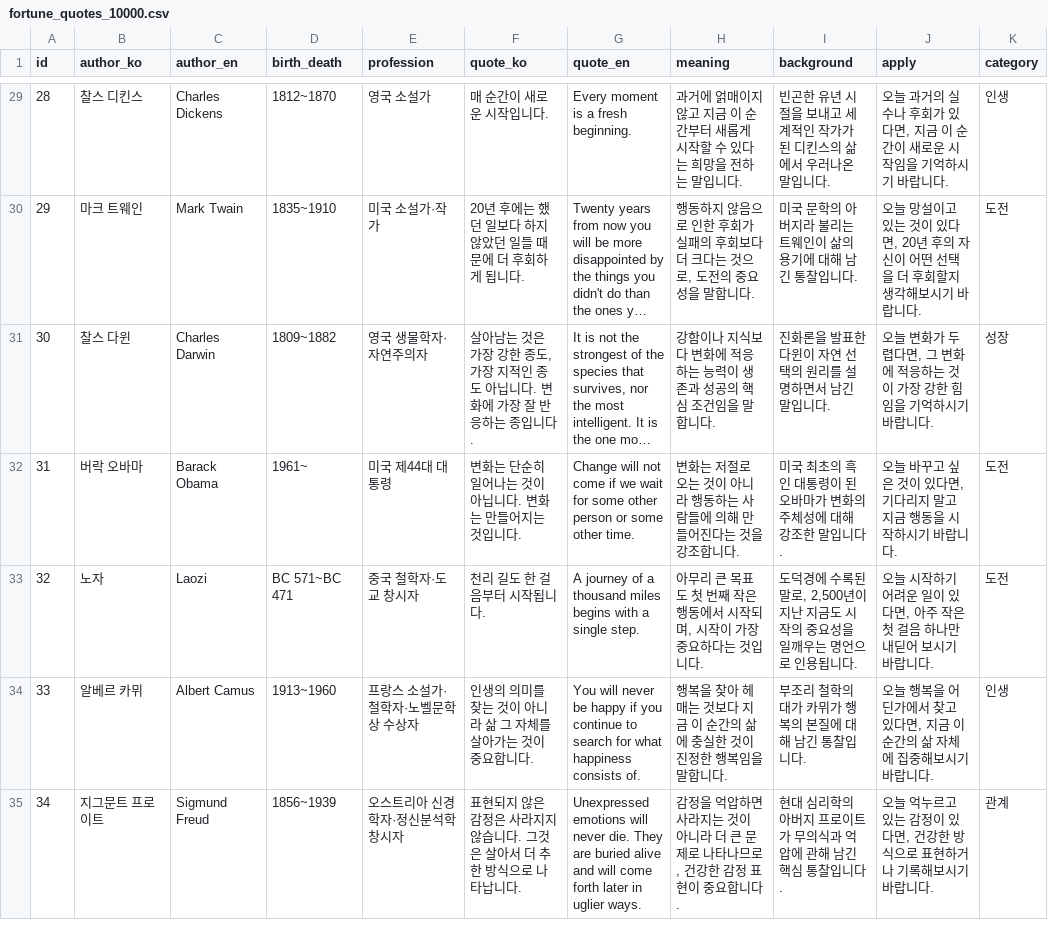
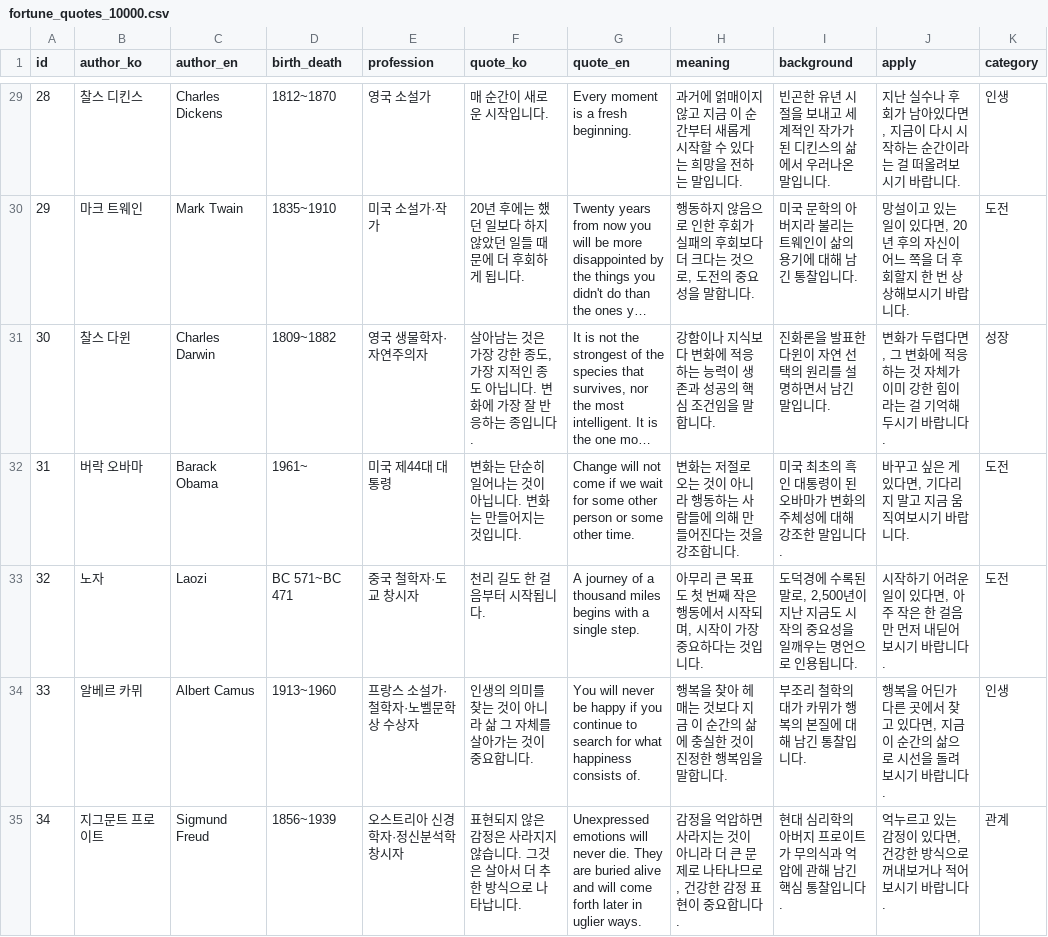
Before and after one commit to hohoplay/hohoplay.github.io, a CSV file: data/fortune_quotes_10000.csv, drawn as a sheet; only a part is shown, gaps mark what is left out; long unchanged cells end in …; the diff covers the shown part only; the diff names each change by its address in the sheet, - before the commit and + after, or states it on an @@ line.

```diff
--- a/data/fortune_quotes_10000.csv
+++ b/data/fortune_quotes_10000.csv
-J29 (apply): 오늘 과거의 실수나 후회가 있다면, 지금 이 순간이 새로운 시작임을 기억하시기 바…
+J29 (apply): 지난 실수나 후회가 남아있다면, 지금이 다시 시작하는 순간이라는 걸 떠올려보시기 바…
-J30 (apply): 오늘 망설이고 있는 것이 있다면, 20년 후의 자신이 어떤 선택을 더 후회할지 생각해보시기…
+J30 (apply): 망설이고 있는 일이 있다면, 20년 후의 자신이 어느 쪽을 더 후회할지 한 번 상상해보시기…
-J31 (apply): 오늘 변화가 두렵다면, 그 변화에 적응하는 것이 가장 강한 힘임을 기억하시기 바…
+J31 (apply): 변화가 두렵다면, 그 변화에 적응하는 것 자체가 이미 강한 힘이라는 걸 기억해두시기 바…
-J32 (apply): 오늘 바꾸고 싶은 것이 있다면, 기다리지 말고 지금 행동을 시작하시기 바랍니다.
+J32 (apply): 바꾸고 싶은 게 있다면, 기다리지 말고 지금 움직여보시기 바랍니다.
-J33 (apply): 오늘 시작하기 어려운 일이 있다면, 아주 작은 첫 걸음 하나만 내딛어 보시기…
+J33 (apply): 시작하기 어려운 일이 있다면, 아주 작은 한 걸음만 먼저 내딛어보시기…
-J34 (apply): 오늘 행복을 어딘가에서 찾고 있다면, 지금 이 순간의 삶 자체에 집중해보시기…
+J34 (apply): 행복을 어딘가 다른 곳에서 찾고 있다면, 지금 이 순간의 삶으로 시선을 돌려보시기…
-J35 (apply): 오늘 억누르고 있는 감정이 있다면, 건강한 방식으로 표현하거나 기록해보시기 바랍니다.
+J35 (apply): 억누르고 있는 감정이 있다면, 건강한 방식으로 꺼내보거나 적어보시기 바랍니다.
```
Also changed, not shown: 93 edited cells elsewhere in this file, 1 other file.
